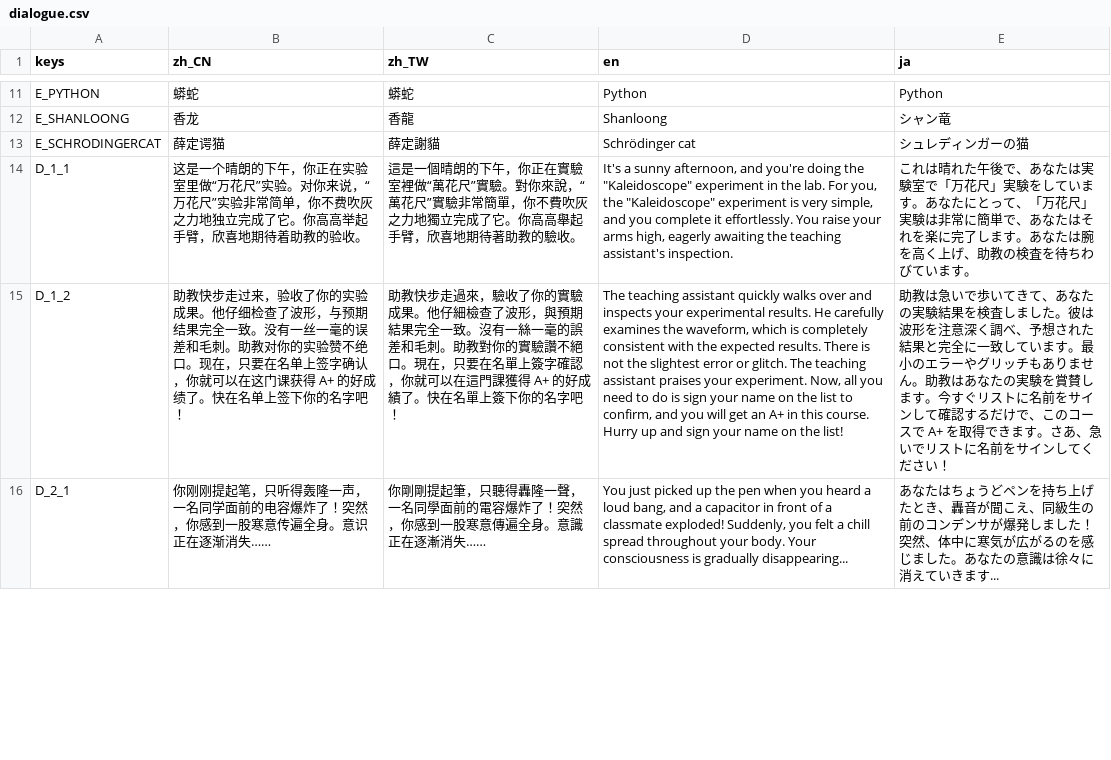
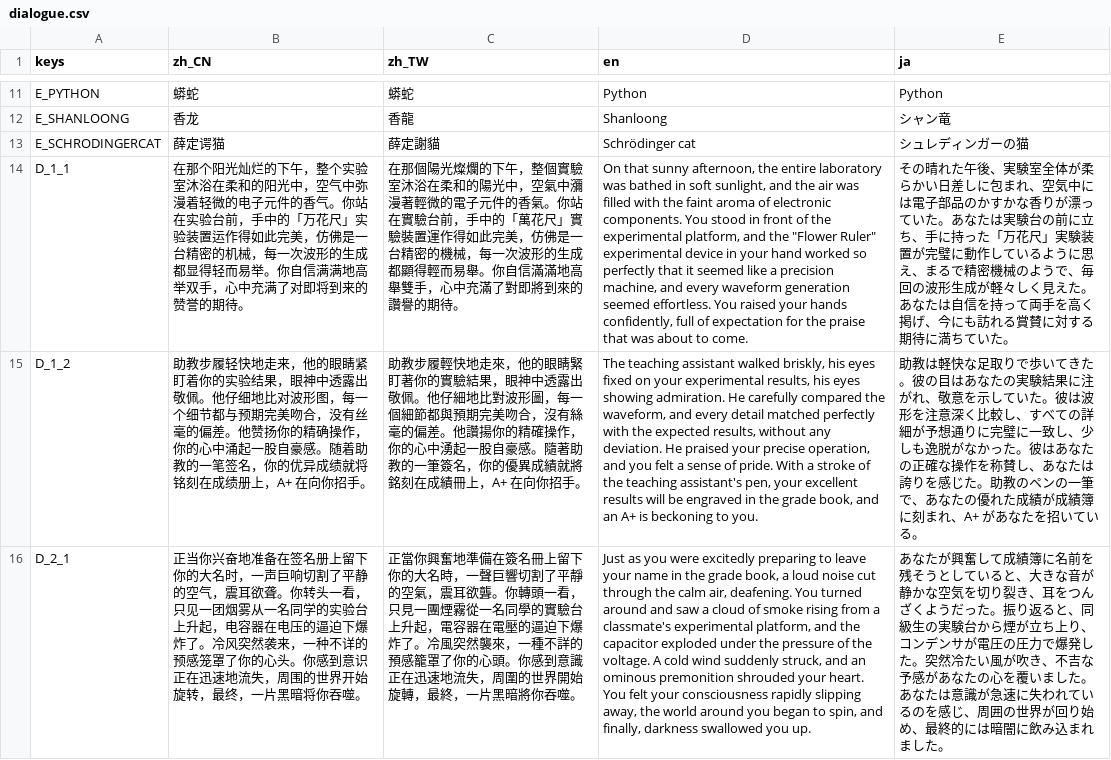
Before and after one commit to open531/EESaga, a CSV file: Assets/Localizations/dialogue.csv, drawn as a sheet; only a part is shown, gaps mark what is left out; the diff covers the shown part only; the diff names each change by its address in the sheet, - before the commit and + after, or states it on an @@ line.

Commit message:
Update dialogue.csv

```diff
--- a/Assets/Localizations/dialogue.csv
+++ b/Assets/Localizations/dialogue.csv
-B14 (zh_CN): 这是一个晴朗的下午，你正在实验室里做“万花尺”实验。对你来说，“万花尺”实验非常简单，你不费吹灰之力地独立完成了它。你高高举起手臂，欣喜地期待着助教的验收。
+B14 (zh_CN): 在那个阳光灿烂的下午，整个实验室沐浴在柔和的阳光中，空气中弥漫着轻微的电子元件的香气。你站在实验台前，手中的「万花尺」实验装置运作得如此完美，仿佛是一台精密的机械，每一次波形的生成都显得轻而易举。你自信满满地高举双手，心中充满了对即将到来的赞誉的期待。
-C14 (zh_TW): 這是一個晴朗的下午，你正在實驗室裡做“萬花尺”實驗。對你來說，“萬花尺”實驗非常簡單，你不費吹灰之力地獨立完成了它。你高高舉起手臂，欣喜地期待著助教的驗收。
+C14 (zh_TW): 在那個陽光燦爛的下午，整個實驗室沐浴在柔和的陽光中，空氣中瀰漫著輕微的電子元件的香氣。你站在實驗台前，手中的「萬花尺」實驗裝置運作得如此完美，仿佛是一台精密的機械，每一次波形的生成都顯得輕而易舉。你自信滿滿地高舉雙手，心中充滿了對即將到來的讚譽的期待。
-D14 (en): It's a sunny afternoon, and you're doing the "Kaleidoscope" experiment in the lab. For you, the "Kaleidoscope" experiment is very simple, and you complete it effortlessly. You raise your arms high, eagerly awaiting the teaching assistant's inspection.
+D14 (en): On that sunny afternoon, the entire laboratory was bathed in soft sunlight, and the air was filled with the faint aroma of electronic components. You stood in front of the experimental platform, and the "Flower Ruler" experimental device in your hand worked so perfectly that it seemed like a precision machine, and every waveform generation seemed effortless. You raised your hands confidently, full of expectation for the praise that was about to come.
-E14 (ja): これは晴れた午後で、あなたは実験室で「万花尺」実験をしています。あなたにとって、「万花尺」実験は非常に簡単で、あなたはそれを楽に完了します。あなたは腕を高く上げ、助教の検査を待ちわびています。
+E14 (ja): その晴れた午後、実験室全体が柔らかい日差しに包まれ、空気中には電子部品のかすかな香りが漂っていた。あなたは実験台の前に立ち、手に持った「万花尺」実験装置が完璧に動作しているように思え、まるで精密機械のようで、毎回の波形生成が軽々しく見えた。あなたは自信を持って両手を高く掲げ、今にも訪れる賞賛に対する期待に満ちていた。
-B15 (zh_CN): 助教快步走过来，验收了你的实验成果。他仔细检查了波形，与预期结果完全一致。没有一丝一毫的误差和毛刺。助教对你的实验赞不绝口。现在，只要在名单上签字确认，你就可以在这门课获得 A+ 的好成绩了。快在名单上签下你的名字吧！
+B15 (zh_CN): 助教步履轻快地走来，他的眼睛紧盯着你的实验结果，眼神中透露出敬佩。他仔细地比对波形图，每一个细节都与预期完美吻合，没有丝毫的偏差。他赞扬你的精确操作，你的心中涌起一股自豪感。随着助教的一笔签名，你的优异成绩就将铭刻在成绩册上，A+ 在向你招手。
-C15 (zh_TW): 助教快步走過來，驗收了你的實驗成果。他仔細檢查了波形，與預期結果完全一致。沒有一絲一毫的誤差和毛刺。助教對你的實驗讚不絕口。現在，只要在名單上簽字確認，你就可以在這門課獲得 A+ 的好成績了。快在名單上簽下你的名字吧！
+C15 (zh_TW): 助教步履輕快地走來，他的眼睛緊盯著你的實驗結果，眼神中透露出敬佩。他仔細地比對波形圖，每一個細節都與預期完美吻合，沒有絲毫的偏差。他讚揚你的精確操作，你的心中湧起一股自豪感。隨著助教的一筆簽名，你的優異成績就將銘刻在成績冊上，A+ 在向你招手。
-D15 (en): …teaching assistant quickly walks over and inspects your experimental results. He carefully examines the waveform, which is completely consistent with the expected results. There is not the slightest error or glitch. The teaching assistant praises your experiment. Now, all you need to do is sign your name on the list to confirm, and you will get an A+ in this course. Hurry up and sign your name on the list!
+D15 (en): …teaching assistant walked briskly, his eyes fixed on your experimental results, his eyes showing admiration. He carefully compared the waveform, and every detail matched perfectly with the expected results, without any deviation. He praised your precise operation, and you felt a sense of pride. With a stroke of the teaching assistant's pen, your excellent results will be engraved in the grade book, and an A+ is beckoning to you.
-E15 (ja): 助教は急いで歩いてきて、あなたの実験結果を検査しました。彼は波形を注意深く調べ、予想された結果と完全に一致しています。最小のエラーやグリッチもありません。助教はあなたの実験を賞賛します。今すぐリストに名前をサインして確認するだけで、このコースで A+ を取得できます。さあ、急いでリストに名前をサインしてください！
+E15 (ja): 助教は軽快な足取りで歩いてきた。彼の目はあなたの実験結果に注がれ、敬意を示していた。彼は波形を注意深く比較し、すべての詳細が予想通りに完璧に一致し、少しも逸脱がなかった。彼はあなたの正確な操作を称賛し、あなたは誇りを感じた。助教のペンの一筆で、あなたの優れた成績が成績簿に刻まれ、A+ があなたを招いている。
-B16 (zh_CN): 你刚刚提起笔，只听得轰隆一声，一名同学面前的电容爆炸了！突然，你感到一股寒意传遍全身。意识正在逐渐消失……
+B16 (zh_CN): 正当你兴奋地准备在签名册上留下你的大名时，一声巨响切割了平静的空气，震耳欲聋。你转头一看，只见一团烟雾从一名同学的实验台上升起，电容器在电压的逼迫下爆炸了。冷风突然袭来，一种不详的预感笼罩了你的心头。你感到意识正在迅速地流失，周围的世界开始旋转，最终，一片黑暗将你吞噬。
-C16 (zh_TW): 你剛剛提起筆，只聽得轟隆一聲，一名同學面前的電容爆炸了！突然，你感到一股寒意傳遍全身。意識正在逐漸消失……
+C16 (zh_TW): 正當你興奮地準備在簽名冊上留下你的大名時，一聲巨響切割了平靜的空氣，震耳欲聾。你轉頭一看，只見一團煙霧從一名同學的實驗台上升起，電容器在電壓的逼迫下爆炸了。冷風突然襲來，一種不詳的預感籠罩了你的心頭。你感到意識正在迅速地流失，周圍的世界開始旋轉，最終，一片黑暗將你吞噬。
-D16 (en): You just picked up the pen when you heard a loud bang, and a capacitor in front of a classmate exploded! Suddenly, you felt a chill spread throughout your body. Your consciousness is gradually disappearing...
+D16 (en): Just as you were excitedly preparing to leave your name in the grade book, a loud noise cut through the calm air, deafening. You turned around and saw a cloud of smoke rising from a classmate's experimental platform, and the capacitor exploded under the pressure of the voltage. A cold wind suddenly struck, and an ominous premonition shrouded your heart. You felt your consciousness rapidly slipping away, the world around you began to spin, and finally, darkness swallowed you up.
-E16 (ja): あなたはちょうどペンを持ち上げたとき、轟音が聞こえ、同級生の前のコンデンサが爆発しました！突然、体中に寒気が広がるのを感じました。あなたの意識は徐々に消えていきます...
+E16 (ja): あなたが興奮して成績簿に名前を残そうとしていると、大きな音が静かな空気を切り裂き、耳をつんざくようだった。振り返ると、同級生の実験台から煙が立ち上り、コンデンサが電圧の圧力で爆発した。突然冷たい風が吹き、不吉な予感があなたの心を覆いました。あなたは意識が急速に失われているのを感じ、周囲の世界が回り始め、最終的には暗闇に飲み込まれました。
```
Also changed, not shown: 12 edited cells elsewhere in this file.
